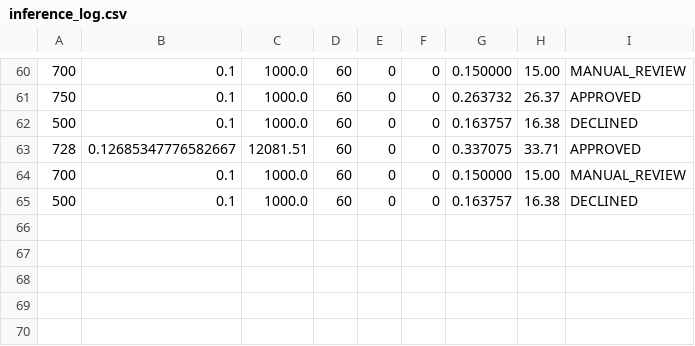
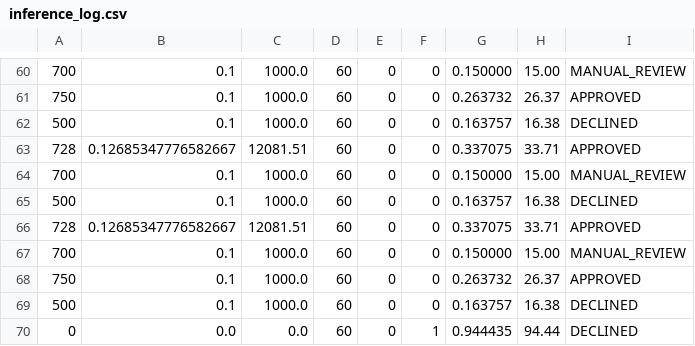
Before and after one commit to AlbertoEdzE/ks-los, a CSV file: data/inference_log.csv, drawn as a sheet; only a part is shown, gaps mark what is left out; the diff names each change by its address in the sheet, - before the commit and + after, or states it on an @@ line.

```diff
--- a/data/inference_log.csv
+++ b/data/inference_log.csv
+row 66: 728 | 0.12685347776582667 | 12081.51 | 60 | 0 | 0 | 0.337075 | 33.71 | APPROVED
+row 67: 700 | 0.1 | 1000.0 | 60 | 0 | 0 | 0.150000 | 15.00 | MANUAL_REVIEW
+row 68: 750 | 0.1 | 1000.0 | 60 | 0 | 0 | 0.263732 | 26.37 | APPROVED
+row 69: 500 | 0.1 | 1000.0 | 60 | 0 | 0 | 0.163757 | 16.38 | DECLINED
+row 70: 0 | 0.0 | 0.0 | 60 | 0 | 1 | 0.944435 | 94.44 | DECLINED
```
Also changed, not shown: 16 other files.
